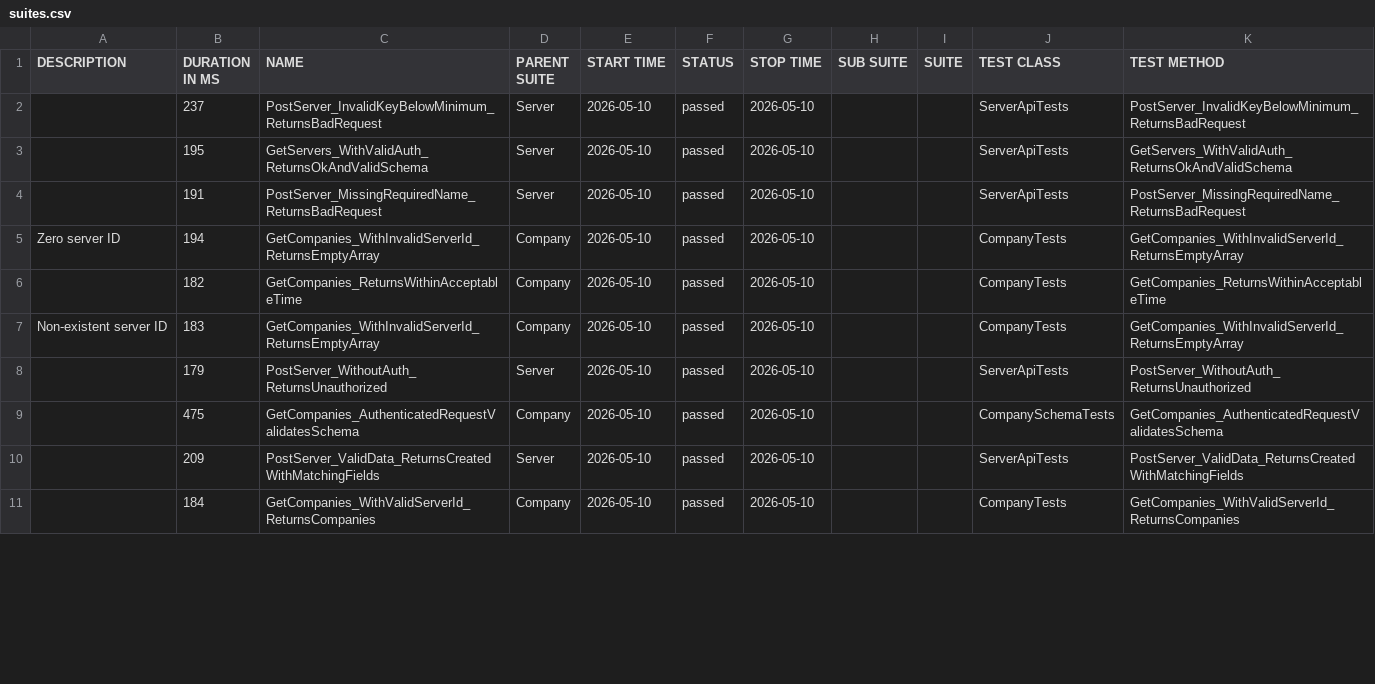
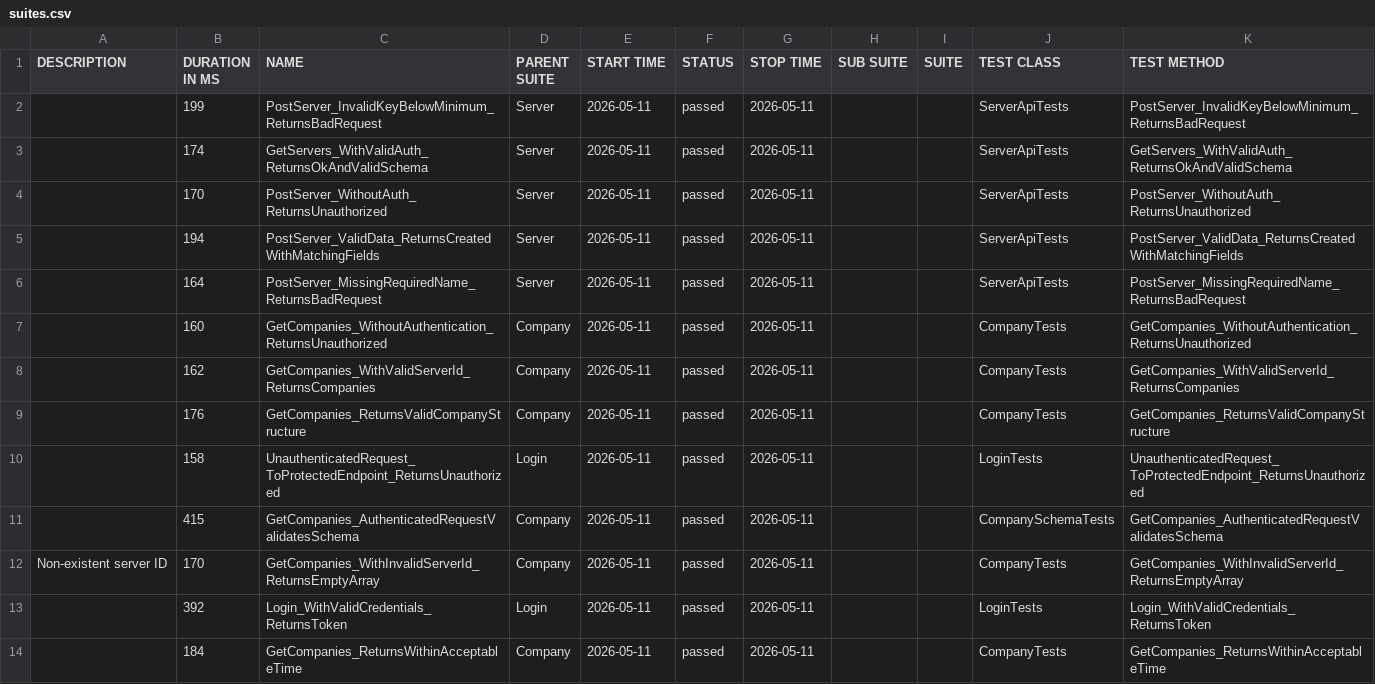
Before and after one commit to effiziente1/API_Testing, a CSV file: data/suites.csv, drawn as a sheet; only a part is shown; the diff covers the shown part only.

```diff
--- a/data/suites.csv
+++ b/data/suites.csv
@@ -1,13 +1,15 @@
 "DESCRIPTION","DURATION IN MS","NAME","PARENT SUITE","START TIME","STATUS","STOP TIME","SUB SUITE","SUITE","TEST CLASS","TEST METHOD"
-"","237","PostServer_InvalidKeyBelowMinimum_ReturnsBadRequest","Server","2026-05-10","passed","2026-05-10","","","ServerApiTests","PostServer_InvalidKeyBelowMinimum_ReturnsBadRequest"
-"","195","GetServers_WithValidAuth_ReturnsOkAndValidSchema","Server","2026-05-10","passed","2026-05-10","","","ServerApiTests","GetServers_WithValidAuth_ReturnsOkAndValidSchema"
-"","191","PostServer_MissingRequiredName_ReturnsBadRequest","Server","2026-05-10","passed","2026-05-10","","","ServerApiTests","PostServer_MissingRequiredName_ReturnsBadRequest"
-"Zero server ID
-","194","GetCompanies_WithInvalidServerId_ReturnsEmptyArray","Company","2026-05-10","passed","2026-05-10","","","CompanyTests","GetCompanies_WithInvalidServerId_ReturnsEmptyArray"
-"","182","GetCompanies_ReturnsWithinAcceptableTime","Company","2026-05-10","passed","2026-05-10","","","CompanyTests","GetCompanies_ReturnsWithinAcceptableTime"
-"Non-existent server ID
-","183","GetCompanies_WithInvalidServerId_ReturnsEmptyArray","Company","2026-05-10","passed","2026-05-10","","","CompanyTests","GetCompanies_WithInvalidServerId_ReturnsEmptyArray"
-"","179","PostServer_WithoutAuth_ReturnsUnauthorized","Server","2026-05-10","passed","2026-05-10","","","ServerApiTests","PostServer_WithoutAuth_ReturnsUnauthorized"
-"","475","GetCompanies_AuthenticatedRequestValidatesSchema","Company","2026-05-10","passed","2026-05-10","","","CompanySchemaTests","GetCompanies_AuthenticatedRequestValidatesSchema"
-"","209","PostServer_ValidData_ReturnsCreatedWithMatchingFields","Server","2026-05-10","passed","2026-05-10","","","ServerApiTests","PostServer_ValidData_ReturnsCreatedWithMatchingFields"
-"","184","GetCompanies_WithValidServerId_ReturnsCompanies","Company","2026-05-10","passed","2026-05-10","","","CompanyTests","GetCompanies_WithValidServerId_ReturnsCompanies"
+"","199","PostServer_InvalidKeyBelowMinimum_ReturnsBadRequest","Server","2026-05-11","passed","2026-05-11","","","ServerApiTests","PostServer_InvalidKeyBelowMinimum_ReturnsBadRequest"
+"","174","GetServers_WithValidAuth_ReturnsOkAndValidSchema","Server","2026-05-11","passed","2026-05-11","","","ServerApiTests","GetServers_WithValidAuth_ReturnsOkAndValidSchema"
+"","170","PostServer_WithoutAuth_ReturnsUnauthorized","Server","2026-05-11","passed","2026-05-11","","","ServerApiTests","PostServer_WithoutAuth_ReturnsUnauthorized"
+"","194","PostServer_ValidData_ReturnsCreatedWithMatchingFields","Server","2026-05-11","passed","2026-05-11","","","ServerApiTests","PostServer_ValidData_ReturnsCreatedWithMatchingFields"
+"","164","PostServer_MissingRequiredName_ReturnsBadRequest","Server","2026-05-11","passed","2026-05-11","","","ServerApiTests","PostServer_MissingRequiredName_ReturnsBadRequest"
+"","160","GetCompanies_WithoutAuthentication_ReturnsUnauthorized","Company","2026-05-11","passed","2026-05-11","","","CompanyTests","GetCompanies_WithoutAuthentication_ReturnsUnauthorized"
+"","162","GetCompanies_WithValidServerId_ReturnsCompanies","Company","2026-05-11","passed","2026-05-11","","","CompanyTests","GetCompanies_WithValidServerId_ReturnsCompanies"
+"","176","GetCompanies_ReturnsValidCompanyStructure","Company","2026-05-11","passed","2026-05-11","","","CompanyTests","GetCompanies_ReturnsValidCompanyStructure"
+"","158","UnauthenticatedRequest_ToProtectedEndpoint_ReturnsUnauthorized","Login","2026-05-11","passed","2026-05-11","","","LoginTests","UnauthenticatedRequest_ToProtectedEndpoint_ReturnsUnauthorized"
+"","415","GetCompanies_AuthenticatedRequestValidatesSchema","Company","2026-05-11","passed","2026-05-11","","","CompanySchemaTests","GetCompanies_AuthenticatedRequestValidatesSchema"
+"Non-existent server ID
+","170","GetCompanies_WithInvalidServerId_ReturnsEmptyArray","Company","2026-05-11","passed","2026-05-11","","","CompanyTests","GetCompanies_WithInvalidServerId_ReturnsEmptyArray"
+"","392","Login_WithValidCredentials_ReturnsToken","Login","2026-05-11","passed","2026-05-11","","","LoginTests","Login_WithValidCredentials_ReturnsToken"
+"","184","GetCompanies_ReturnsWithinAcceptableTime","Company","2026-05-11","passed","2026-05-11","","","CompanyTests","GetCompanies_ReturnsWithinAcceptableTime"
```
Also changed, not shown: 3 removed rows and 9 edited cells elsewhere in this file, 31 other files.
